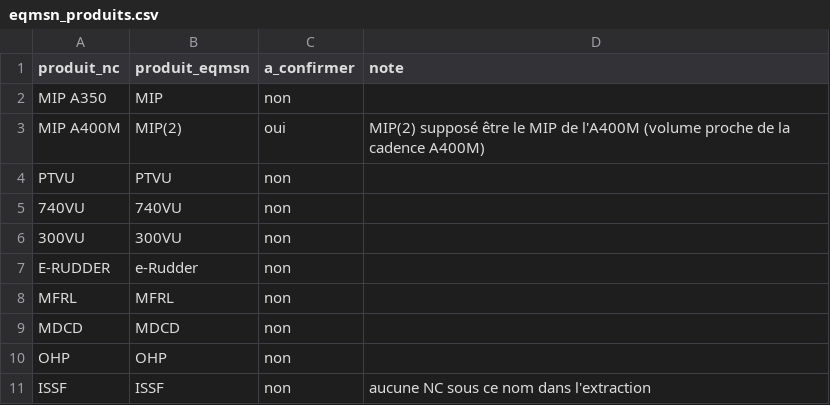
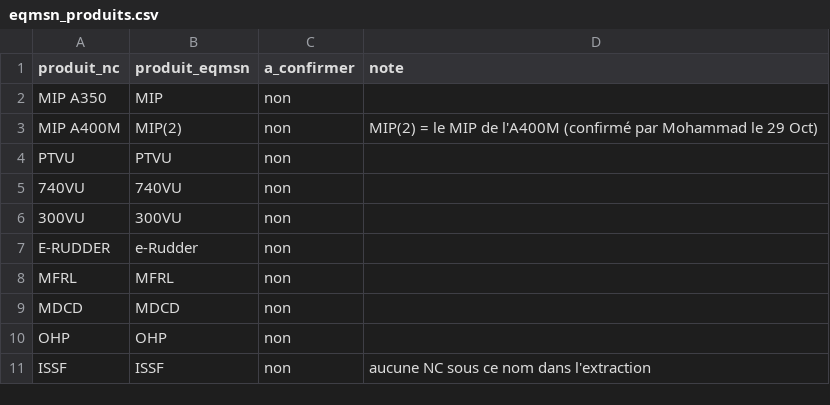
Before and after one commit to moudimash99/FTO2_NC_handover, a CSV file: 04_reference/eqmsn_produits.csv, drawn as a sheet.

```diff
--- a/04_reference/eqmsn_produits.csv
+++ b/04_reference/eqmsn_produits.csv
@@ -2,3 +2,3 @@ produit_nc,produit_eqmsn,a_confirmer,note
 MIP A350,MIP,non,
-MIP A400M,MIP(2),oui,MIP(2) supposé être le MIP de l'A400M (volume proche de la cadence A400M)
+MIP A400M,MIP(2),non,MIP(2) = le MIP de l'A400M (confirmé par Mohammad le 29 Oct)
 PTVU,PTVU,non,
```
Also changed, not shown: 37 other files.
